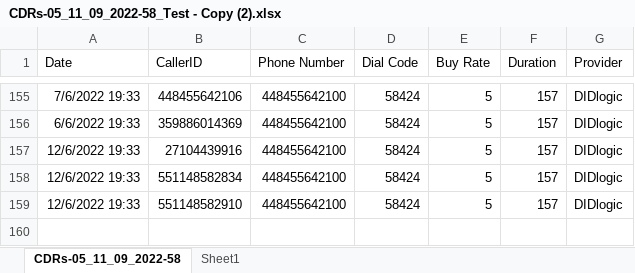
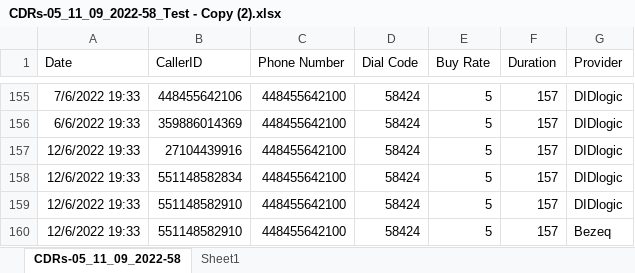
Before and after one commit to emodavitkov/UserEx, an Excel workbook: Web/UserEx.Web/wwwroot/Files/CDRs-05_11_09_2022-58_Test - Copy (2).xlsx, sheet CDRs-05_11_09_2022-58, drawn as a sheet; only a part is shown, gaps mark what is left out; values as stored, in another font and other column widths than the file's, no borders; the diff names each change by its address in the sheet, - before the commit and + after, or states it on an @@ line.

```diff
--- a/Web/UserEx.Web/wwwroot/Files/CDRs-05_11_09_2022-58_Test - Copy (2).xlsx (sheet CDRs-05_11_09_2022-58)
+++ b/Web/UserEx.Web/wwwroot/Files/CDRs-05_11_09_2022-58_Test - Copy (2).xlsx (sheet CDRs-05_11_09_2022-58)
+row 160: 12/6/2022 19:33 | 551148582910 | 448455642100 | 58424 | 5 | 157 | Bezeq
```
Also changed, not shown: 4 other files.
